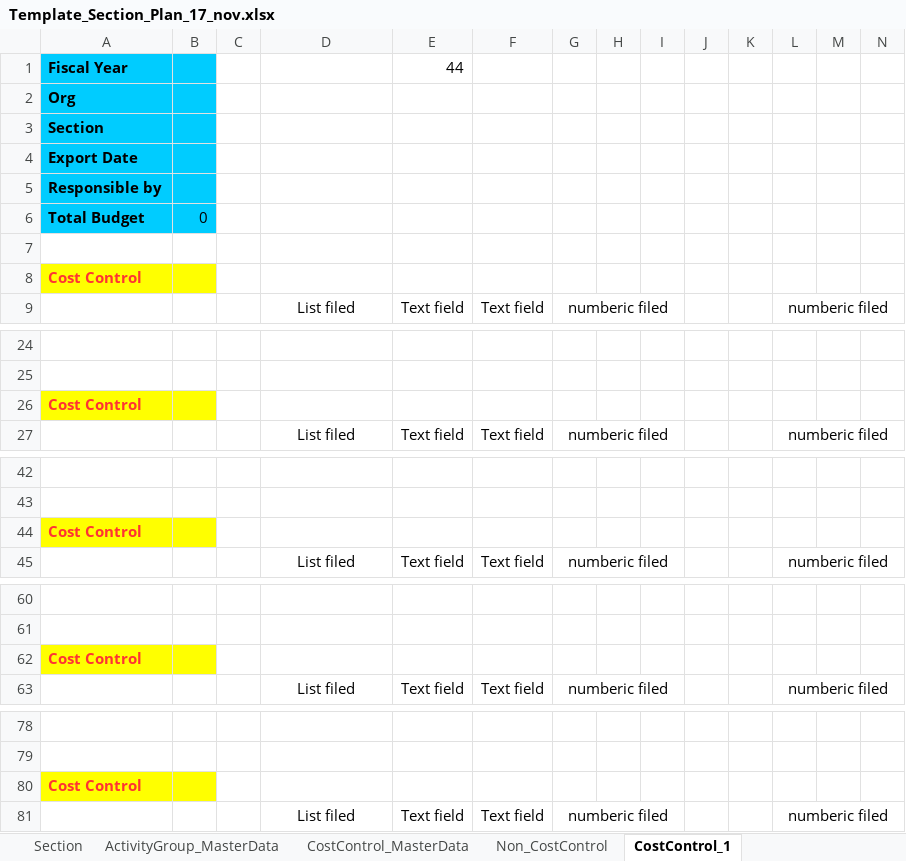
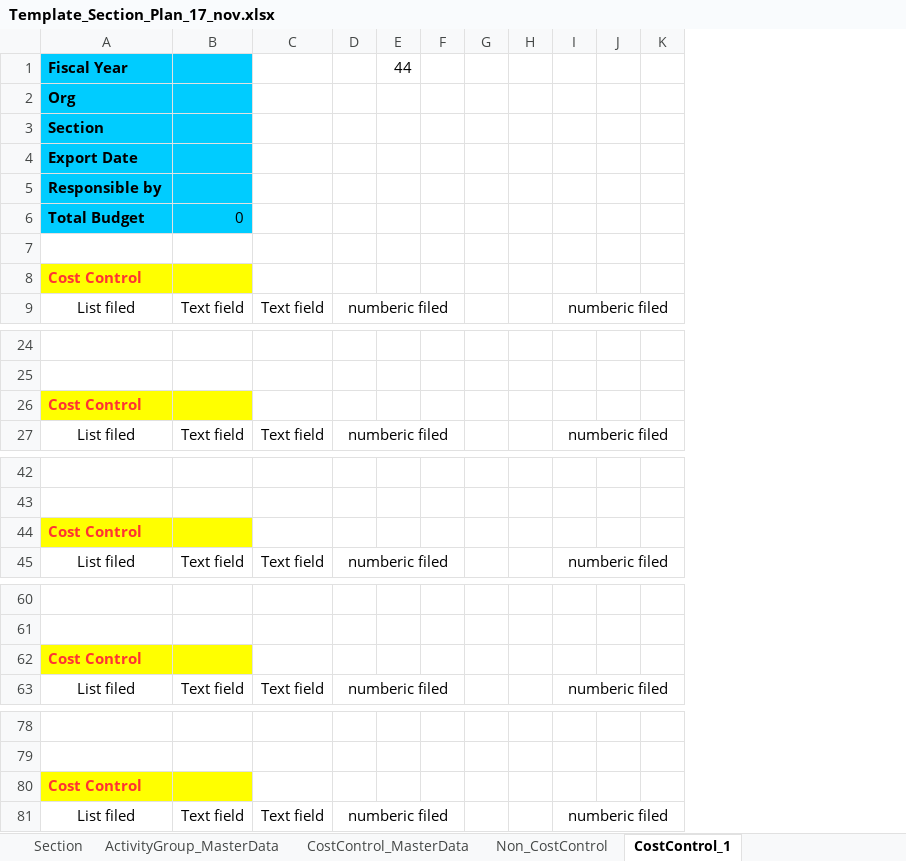
Before and after one commit to pabi2/pb2_addons, an Excel workbook: pabi_budget_xls/template/Template_Section_Plan_17_nov.xlsx, sheet CostControl_1, drawn as a sheet; only a part is shown, gaps mark what is left out; values as stored, in another font and other column widths than the file's, no borders; removed rows and columns are numbered as before the commit, all else as after; rows hold the shown columns only; the diff covers the shown part only; the diff names each change by its address in the sheet, - before the commit and + after, or states it on an @@ line.

Commit message:
[REM]pabi_budget_xls: removed section,org from line in excel import/export ref:issues/1285#note-3

```diff
--- a/pabi_budget_xls/template/Template_Section_Plan_17_nov.xlsx (sheet CostControl_1)
+++ b/pabi_budget_xls/template/Template_Section_Plan_17_nov.xlsx (sheet CostControl_1)
-column A, rows 2-3: Org | Section; row 26: Cost Control; row 44: Cost Control; row 62: Cost Control; row 80: Cost Control
-column B, empty
-column C, empty
-row 1: Fiscal Year |  |  |  | 44
+row 1: Fiscal Year |  |  |  | 44
+row 2: Org
+row 3: Section
+row 4: Export Date
+row 5: Responsible by
+row 6: Total Budget | 0
-A8: (empty)
+A8: Cost Control
-A8:B8 fill: none
+A8:B8 fill: #FFFF00
-row 4: Export Date
-row 5: Responsible by
-row 6: Total Budget | 0
-row 7: (empty)
-row 8: Cost Control
-A26: (empty)
+A26: Cost Control
-A26:B26 fill: none
+A26:B26 fill: #FFFF00
-A44: (empty)
+A44: Cost Control
-A44:B44 fill: none
+A44:B44 fill: #FFFF00
-A62: (empty)
+A62: Cost Control
-A62:B62 fill: none
+A62:B62 fill: #FFFF00
-A80: (empty)
+A80: Cost Control
-A80:B80 fill: none
+A80:B80 fill: #FFFF00
```
Also changed, not shown: 5 edited cells and cell formats elsewhere in this sheet, sheet Non_CostControl, formulas that keep their value, 2 other files.
